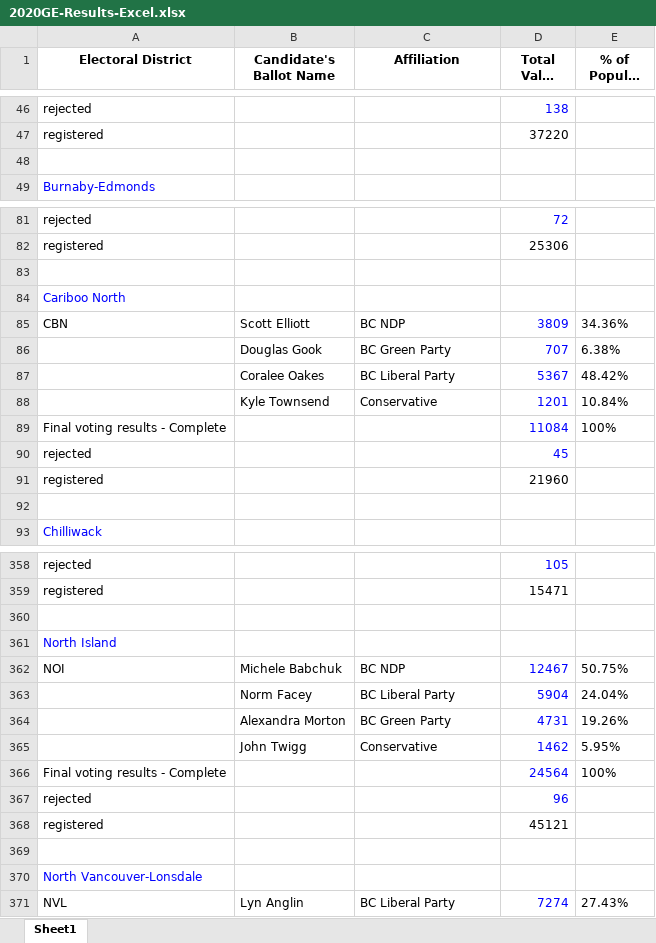
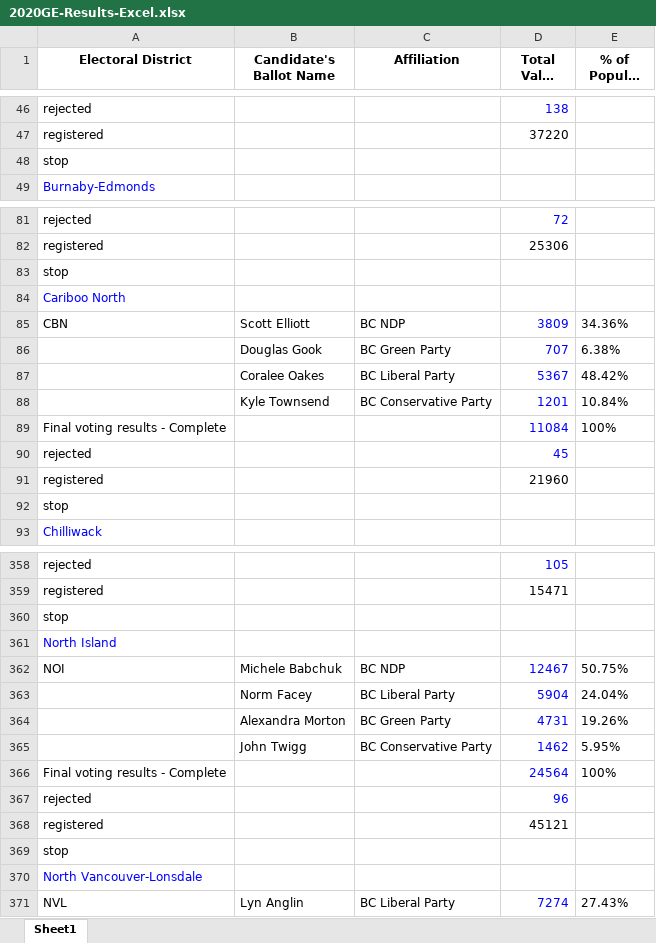
Before and after one commit to nanstey/vote_bc, an Excel workbook: db/excel/2020GE-Results-Excel.xlsx, sheet Sheet1, drawn as a sheet; only a part is shown, gaps mark what is left out; long unchanged cells end in …; values as stored, in another font and other column widths than the file's, no borders; the diff covers the shown part only; the diff names each change by its address in the sheet, - before the commit and + after, or states it on an @@ line.

Commit message:
Edited the sheet a bit to make it easier to read

```diff
--- a/db/excel/2020GE-Results-Excel.xlsx (sheet Sheet1)
+++ b/db/excel/2020GE-Results-Excel.xlsx (sheet Sheet1)
-A48 (Electoral District): (empty)
+A48 (Electoral District): stop
-A83 (Electoral District): (empty)
+A83 (Electoral District): stop
-C88 (Affiliation): Conservative
+C88 (Affiliation): BC Conservative Party
-A92 (Electoral District): (empty)
+A92 (Electoral District): stop
-A360 (Electoral District): (empty)
+A360 (Electoral District): stop
-C365 (Affiliation): Conservative
+C365 (Affiliation): BC Conservative Party
-A369 (Electoral District): (empty)
+A369 (Electoral District): stop
```
Also changed, not shown: 1 added row and 100 edited cells elsewhere in this sheet.
